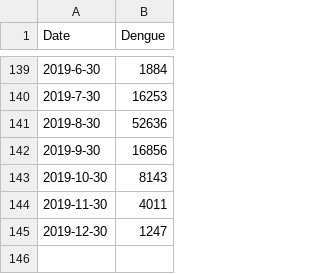
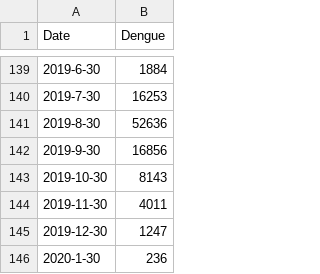
Before and after one commit to FazlyRabbiBD/DENGUE-Forcasting, a CSV file: dangue-bd-p3.csv, drawn as a sheet; only a part is shown, gaps mark what is left out.

Commit message:
Update dangue-bd-p3.csv

```diff
--- a/dangue-bd-p3.csv
+++ b/dangue-bd-p3.csv
@@ -145 +145,2 @@ Date,Dengue
 2019-12-30,1247
+2020-1-30,236
```
